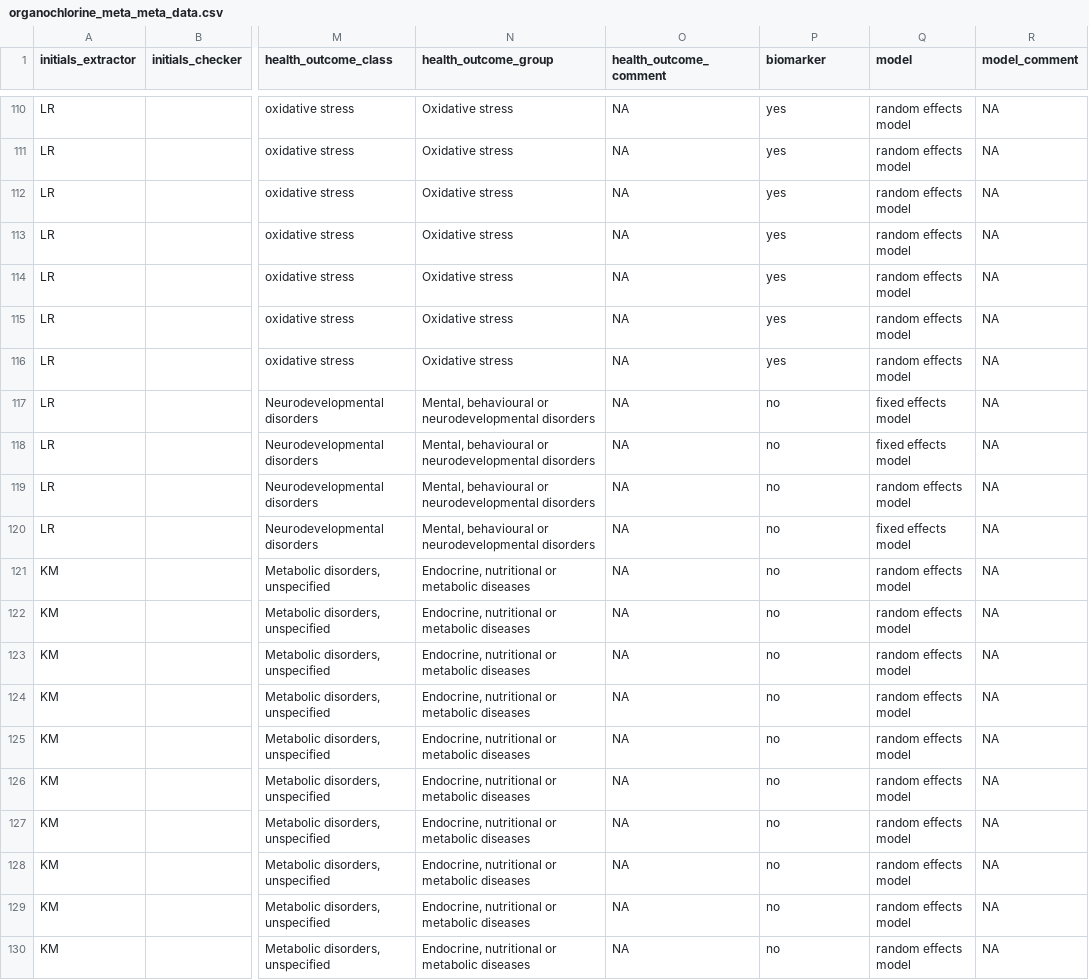
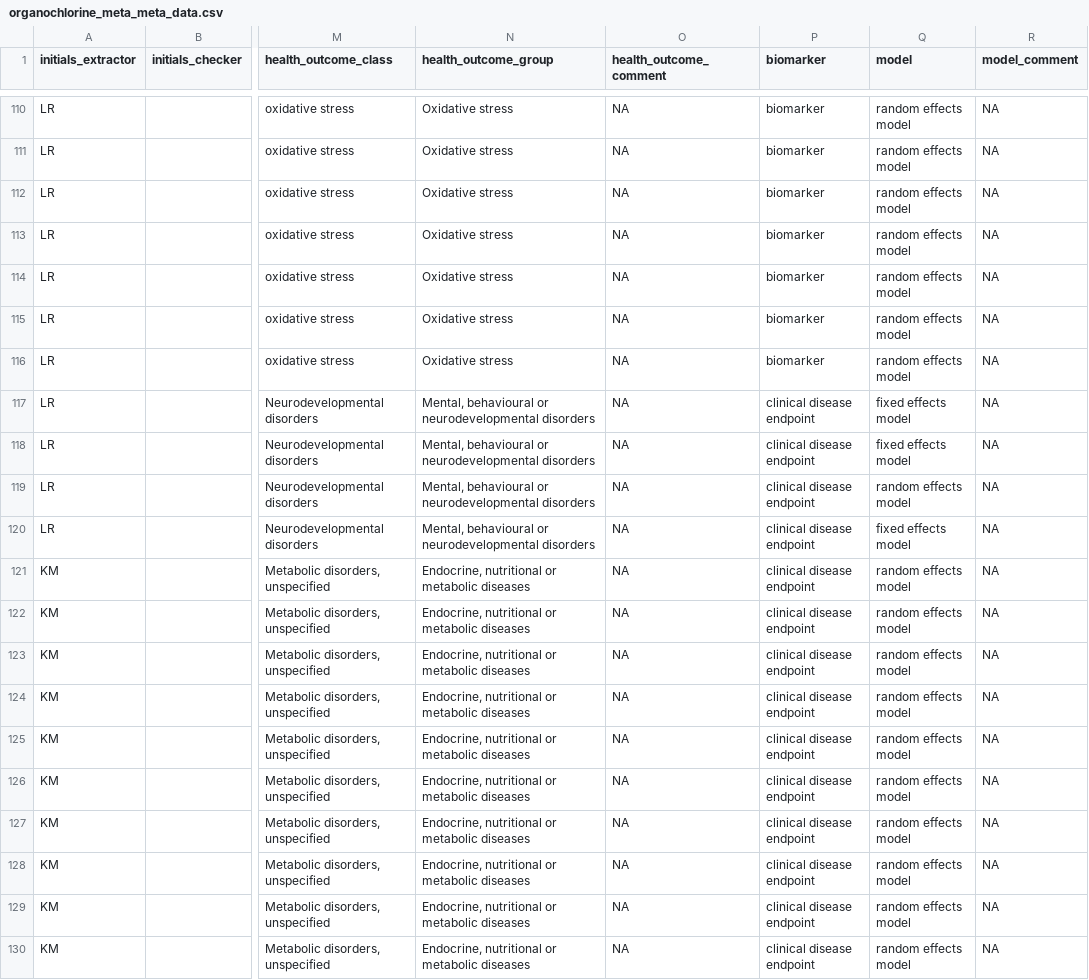
Before and after one commit to KyleMorrison99/organochlorine_metameta, a CSV file: data/organochlorine_meta_meta_data.csv, drawn as a sheet; only a part is shown, gaps mark what is left out; the diff covers the shown part only; the diff names each change by its address in the sheet, - before the commit and + after, or states it on an @@ line.

```diff
--- a/data/organochlorine_meta_meta_data.csv
+++ b/data/organochlorine_meta_meta_data.csv
-P110:P116 (biomarker): yes
+P110:P116 (biomarker): biomarker
-P117:P130 (biomarker): no
+P117:P130 (biomarker): clinical disease endpoint
```
Also changed, not shown: 108 edited cells elsewhere in this file, 6 other files.
